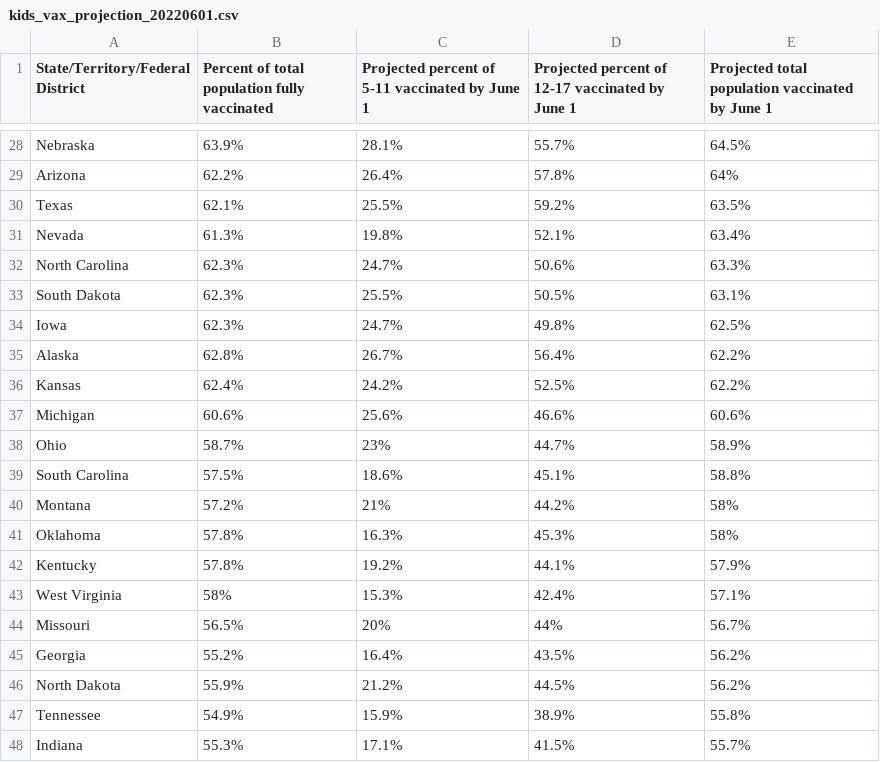
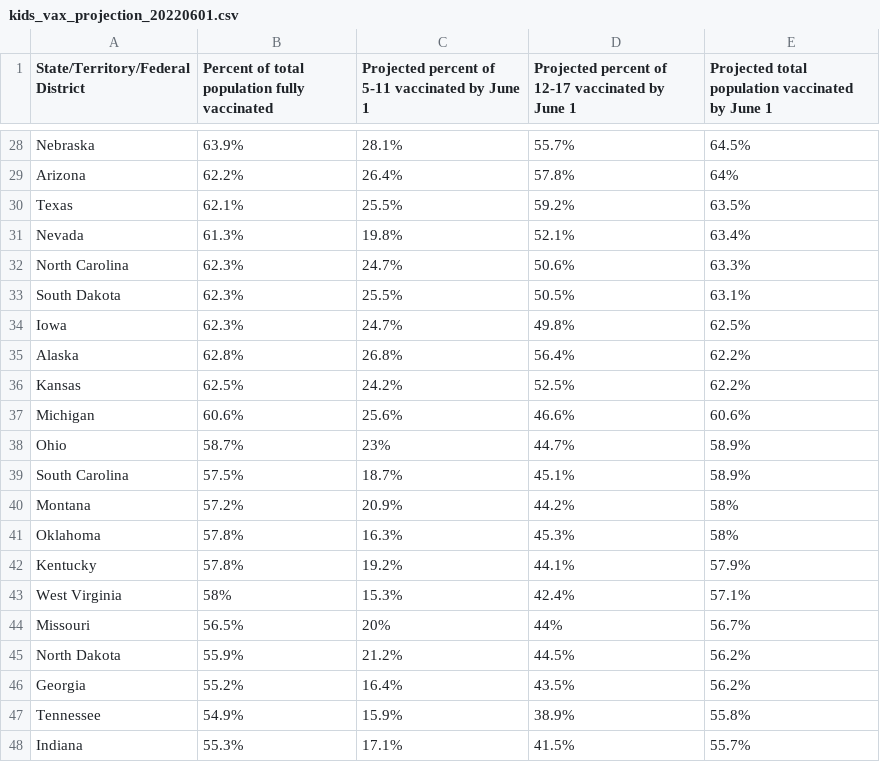
Before and after one commit to Dotdash-Data-Journalism/2022_VWH_kids_vax_projection_june_1, a CSV file: visualizations/kids_vax_projection_20220601.csv, drawn as a sheet; only a part is shown, gaps mark what is left out; the diff covers the shown part only.

```diff
--- a/visualizations/kids_vax_projection_20220601.csv
+++ b/visualizations/kids_vax_projection_20220601.csv
@@ -34,8 +34,8 @@ South Dakota,62.3%,25.5%,50.5%,63.1%
 Iowa,62.3%,24.7%,49.8%,62.5%
-Alaska,62.8%,26.7%,56.4%,62.2%
-Kansas,62.4%,24.2%,52.5%,62.2%
+Alaska,62.8%,26.8%,56.4%,62.2%
+Kansas,62.5%,24.2%,52.5%,62.2%
 Michigan,60.6%,25.6%,46.6%,60.6%
 Ohio,58.7%,23%,44.7%,58.9%
-South Carolina,57.5%,18.6%,45.1%,58.8%
-Montana,57.2%,21%,44.2%,58%
+South Carolina,57.5%,18.7%,45.1%,58.9%
+Montana,57.2%,20.9%,44.2%,58%
 Oklahoma,57.8%,16.3%,45.3%,58%
@@ -44,4 +44,4 @@ West Virginia,58%,15.3%,42.4%,57.1%
 Missouri,56.5%,20%,44%,56.7%
+North Dakota,55.9%,21.2%,44.5%,56.2%
 Georgia,55.2%,16.4%,43.5%,56.2%
-North Dakota,55.9%,21.2%,44.5%,56.2%
 Tennessee,54.9%,15.9%,38.9%,55.8%
```
Also changed, not shown: 14 edited cells elsewhere in this file.
